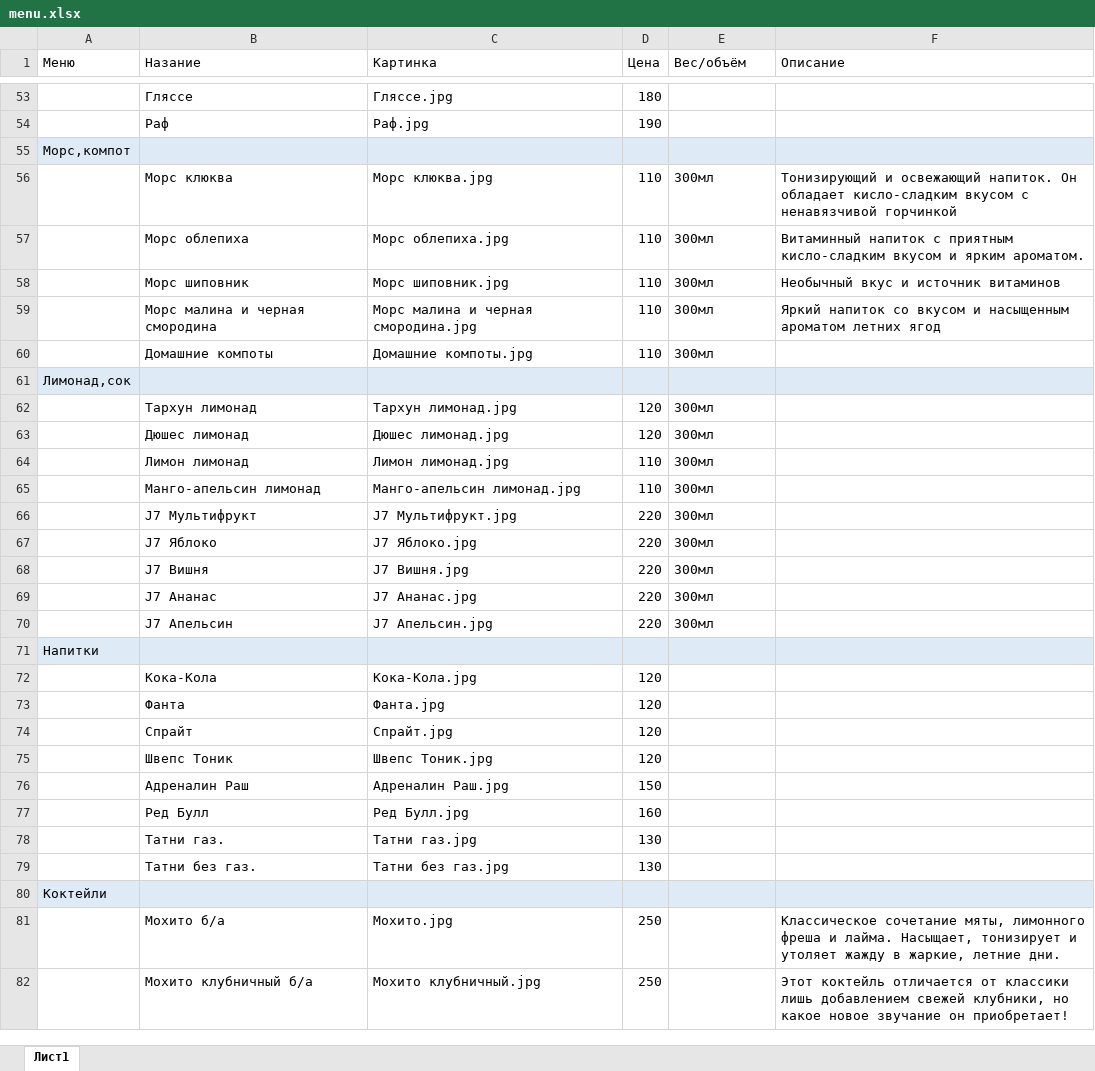
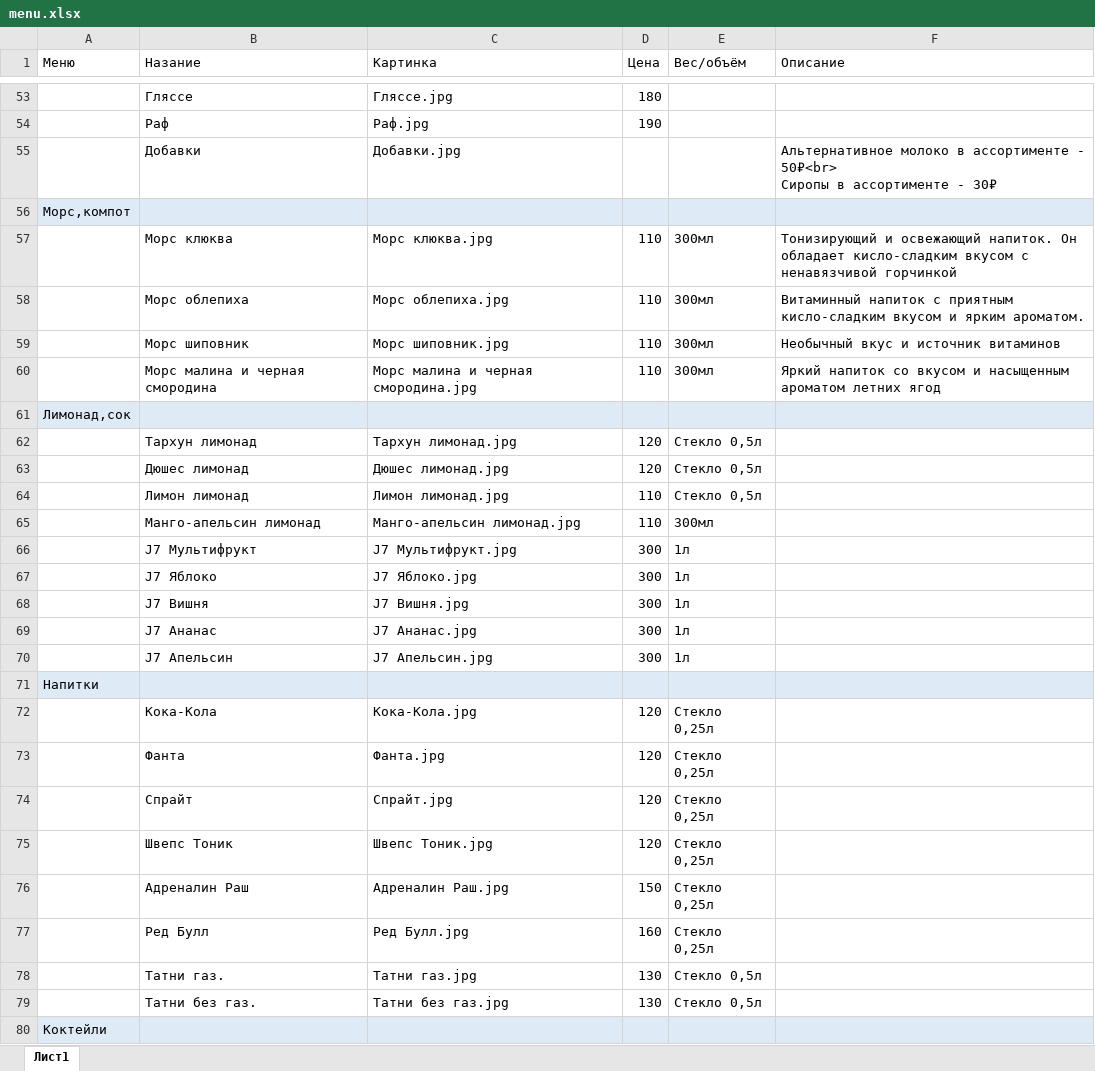
Before and after one commit to SirPanicSkill/Pablo-hookahbar, an Excel workbook: menu.xlsx, sheet Лист1, drawn as a sheet; only a part is shown, gaps mark what is left out; the shorter side is filled out with more unchanged rows; values as stored, in another font and other column widths than the file's, no borders; table styles not drawn; removed rows and columns are numbered as before the commit, all else as after; ↵ is a line break in a cell; the diff covers the shown part only; the diff names each change by its address in the sheet, - before the commit and + after, or states it on an @@ line.

```diff
--- a/menu.xlsx (sheet Лист1)
+++ b/menu.xlsx (sheet Лист1)
+row 55:  | Добавки | Добавки.jpg |  |  | Альтернативное молоко в ассортименте - 50₽<br> ↵ Сиропы в ассортименте - 30₽
-row 60:  | Домашние компоты | Домашние компоты.jpg | 110 | 300мл
-E62:E64 (Вес/объём): 300мл
+E62:E64 (Вес/объём): Стекло 0,5л
-D66:D70 (Цена): 220
+D66:D70 (Цена): 300
-E66:E70 (Вес/объём): 300мл
+E66:E70 (Вес/объём): 1л
-E72:E77 (Вес/объём): (empty)
+E72:E77 (Вес/объём): Стекло 0,25л
-E78:E79 (Вес/объём): (empty)
+E78:E79 (Вес/объём): Стекло 0,5л
```
Also changed, not shown: 28 edited cells elsewhere in this sheet, 8 other files.
